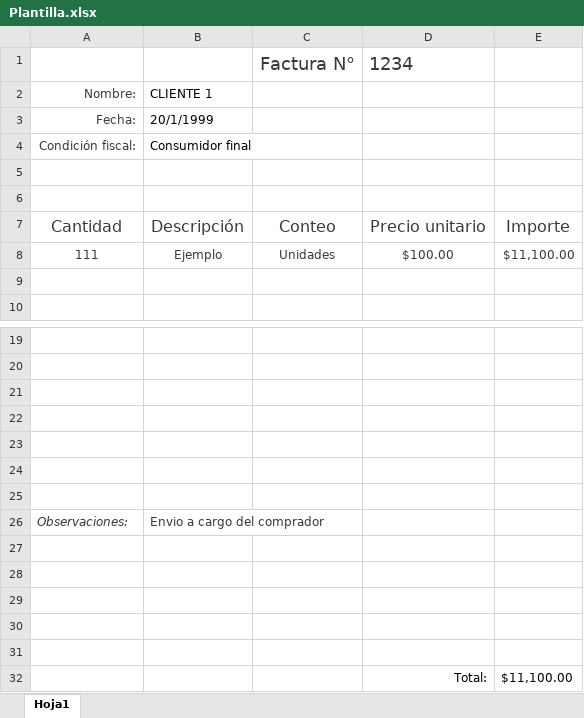
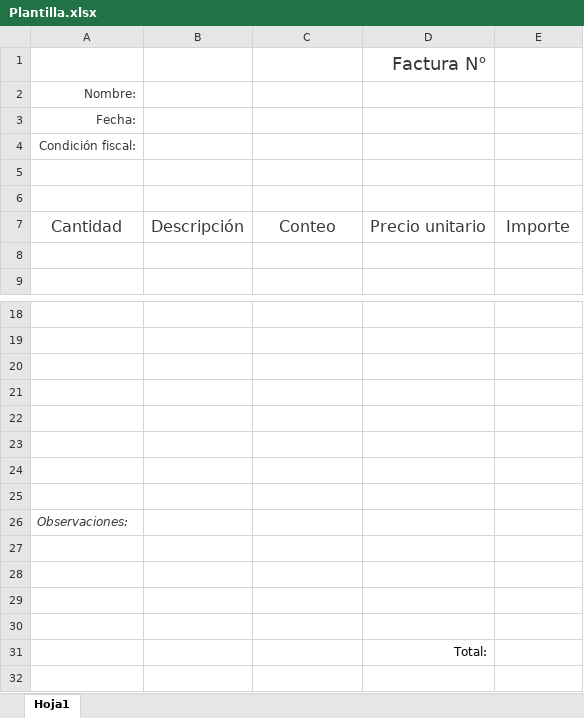
Before and after one commit to ramitules/Facturacion_2.0, an Excel workbook: Plantilla.xlsx, sheet Hoja1, drawn as a sheet; only a part is shown, gaps mark what is left out; values as stored, in another font and other column widths than the file's, no borders; charts and pictures and table styles not drawn; removed rows and columns are numbered as before the commit, all else as after; the diff names each change by its address in the sheet, - before the commit and + after, or states it on an @@ line.

```diff
--- a/Plantilla.xlsx (sheet Hoja1)
+++ b/Plantilla.xlsx (sheet Hoja1)
-row 1:  |  | Factura N° | 1234
+row 1:  |  |  | Factura N°
-B2: CLIENTE 1
+B2: (empty)
-B3: 20/1/1999
+B3: (empty)
-B4: Consumidor final
+B4: (empty)
-row 8: 111 | Ejemplo | Unidades | $100.00 | $11,100.00
-row 26: Observaciones: | Envio a cargo del comprador
+row 26: Observaciones:
-E31: $11,100.00
+E31: (empty)
```
Also changed, not shown: charts or pictures, 9 other files.
